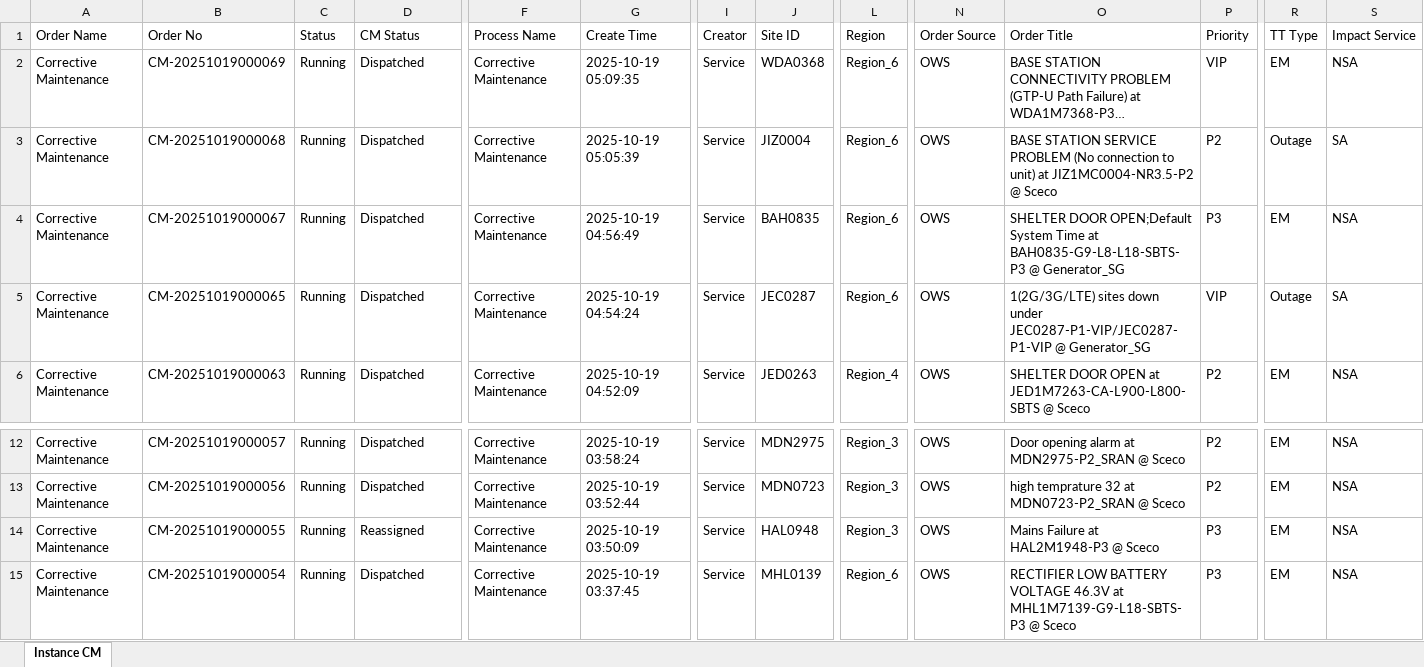
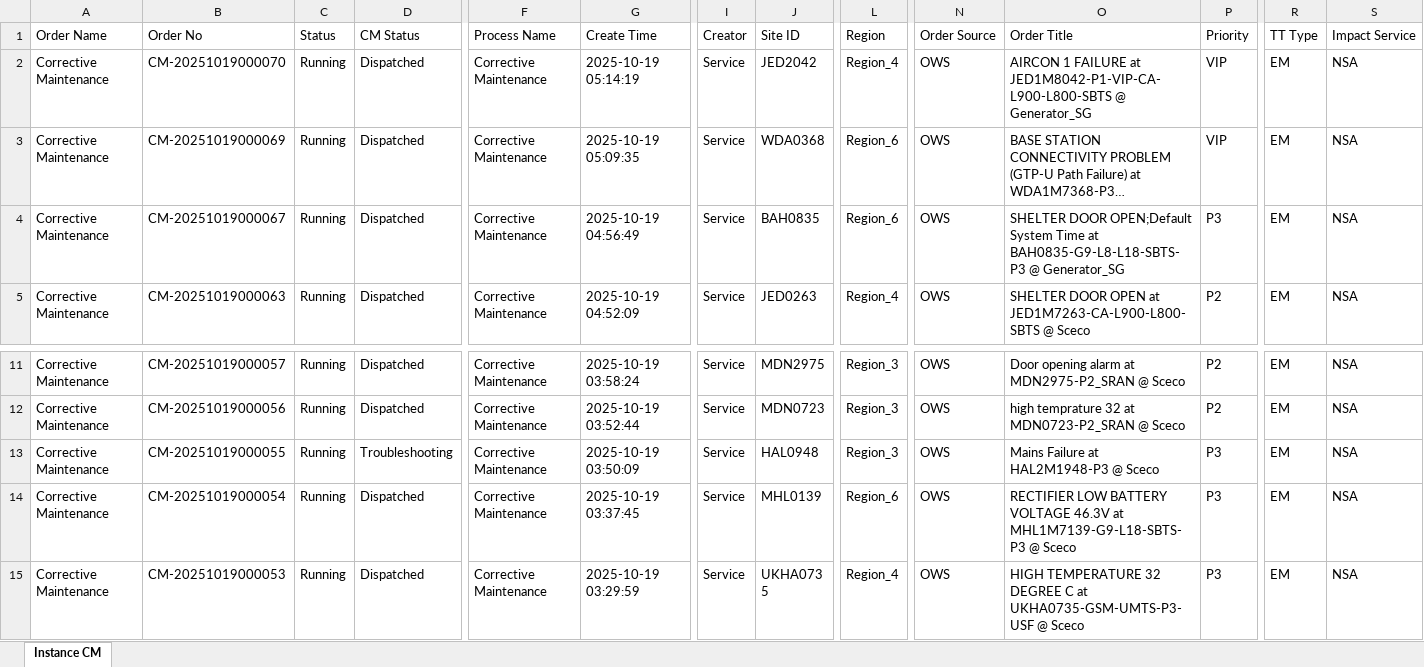
Before and after one commit to decosaro/shabakkat, an Excel workbook: TMS_PCMs.xlsx, sheet Instance CM, drawn as a sheet; only a part is shown, gaps mark what is left out; the shorter side is filled out with more unchanged rows; long unchanged cells end in …; values as stored, in another font and other column widths than the file's, no borders; removed rows and columns are numbered as before the commit, all else as after; rows hold the shown columns only; the diff names each change by its address in the sheet, - before the commit and + after, or states it on an @@ line.

Commit message:
Updated TMS_PCMs.xlsx from OneDrive via Power Automate

```diff
--- a/TMS_PCMs.xlsx (sheet Instance CM)
+++ b/TMS_PCMs.xlsx (sheet Instance CM)
+row 2: Corrective Maintenance | CM-20251019000070 | Running | Dispatched | Corrective Maintenance | 2025-10-19 05:14:19 | Service | JED2042 | Region_4 | OWS | AIRCON 1 FAILURE at JED1M8042-P1-VIP-CA-L900-L800-SBTS @ Generator_SG | VIP | EM | NSA
-row 3: Corrective Maintenance | CM-20251019000068 | Running | Dispatched | Corrective Maintenance | 2025-10-19 05:05:39 | Service | JIZ0004 | Region_6 | OWS | BASE STATION SERVICE PROBLEM (No connection to unit) at JIZ1MC0004-NR3.5-P2 @ Sceco | P2 | Outage | SA
-row 5: Corrective Maintenance | CM-20251019000065 | Running | Dispatched | Corrective Maintenance | 2025-10-19 04:54:24 | Service | JEC0287 | Region_6 | OWS | 1(2G/3G/LTE) sites down under JEC0287-P1-VIP/JEC0287-P1-VIP @ Generator_SG | VIP | Outage | SA
-D13 (CM Status): Reassigned
+D13 (CM Status): Troubleshooting
```
